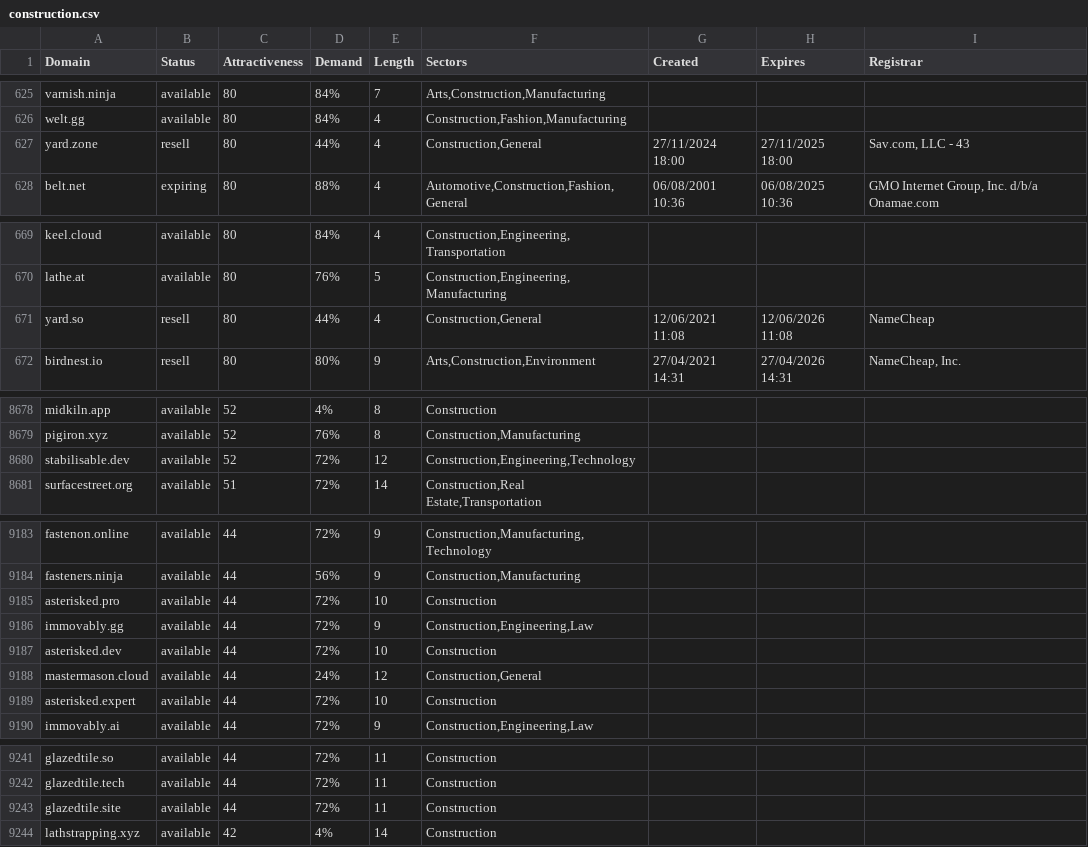
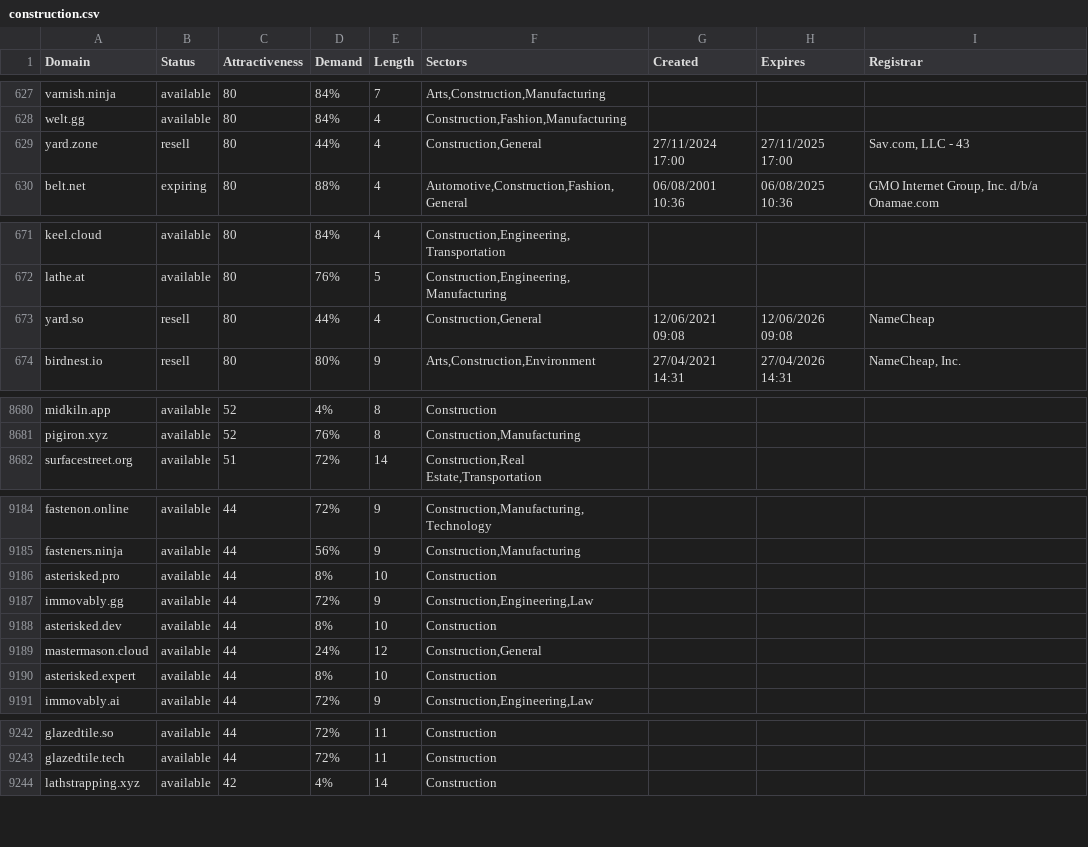
Before and after one commit to UniqueDomains/construction-oneword-domains, a CSV file: construction.csv, drawn as a sheet; only a part is shown, gaps mark what is left out; the diff covers the shown part only.

```diff
--- a/construction.csv
+++ b/construction.csv
@@ -626,3 +628,3 @@ varnish.ninja,available,80,84%,7,"Arts,Construction,Manufacturing",,,
 welt.gg,available,80,84%,4,"Construction,Fashion,Manufacturing",,,
-yard.zone,resell,80,44%,4,"Construction,General",27/11/2024 18:00,27/11/2025 18:00,"Sav.com, LLC - 43"
+yard.zone,resell,80,44%,4,"Construction,General",27/11/2024 17:00,27/11/2025 17:00,"Sav.com, LLC - 43"
 belt.net,expiring,80,88%,4,"Automotive,Construction,Fashion,General",06/08/2001 10:36,06/08/2025 10:36,"GMO Internet Group, Inc. d/b/a Onamae.com"
@@ -670,3 +672,3 @@ keel.cloud,available,80,84%,4,"Construction,Engineering,Transportation",,,
 lathe.at,available,80,76%,5,"Construction,Engineering,Manufacturing",,,
-yard.so,resell,80,44%,4,"Construction,General",12/06/2021 11:08,12/06/2026 11:08,NameCheap
+yard.so,resell,80,44%,4,"Construction,General",12/06/2021 09:08,12/06/2026 09:08,NameCheap
 birdnest.io,resell,80,80%,9,"Arts,Construction,Environment",27/04/2021 14:31,27/04/2026 14:31,"NameCheap, Inc."
@@ -8679,3 +8681,2 @@ midkiln.app,available,52,4%,8,Construction,,,
 pigiron.xyz,available,52,76%,8,"Construction,Manufacturing",,,
-stabilisable.dev,available,52,72%,12,"Construction,Engineering,Technology",,,
 surfacestreet.org,available,51,72%,14,"Construction,Real Estate,Transportation",,,
@@ -9184,7 +9185,7 @@ fastenon.online,available,44,72%,9,"Construction,Manufacturing,Technology",,,
 fasteners.ninja,available,44,56%,9,"Construction,Manufacturing",,,
-asterisked.pro,available,44,72%,10,Construction,,,
+asterisked.pro,available,44,8%,10,Construction,,,
 immovably.gg,available,44,72%,9,"Construction,Engineering,Law",,,
-asterisked.dev,available,44,72%,10,Construction,,,
+asterisked.dev,available,44,8%,10,Construction,,,
 mastermason.cloud,available,44,24%,12,"Construction,General",,,
-asterisked.expert,available,44,72%,10,Construction,,,
+asterisked.expert,available,44,8%,10,Construction,,,
 immovably.ai,available,44,72%,9,"Construction,Engineering,Law",,,
@@ -9242,3 +9243,2 @@ glazedtile.so,available,44,72%,11,Construction,,,
 glazedtile.tech,available,44,72%,11,Construction,,,
-glazedtile.site,available,44,72%,11,Construction,,,
 lathstrapping.xyz,available,42,4%,14,Construction,,,
```
Also changed, not shown: 3 added rows, 1 removed row and 45 edited cells elsewhere in this file, 2 other files.
